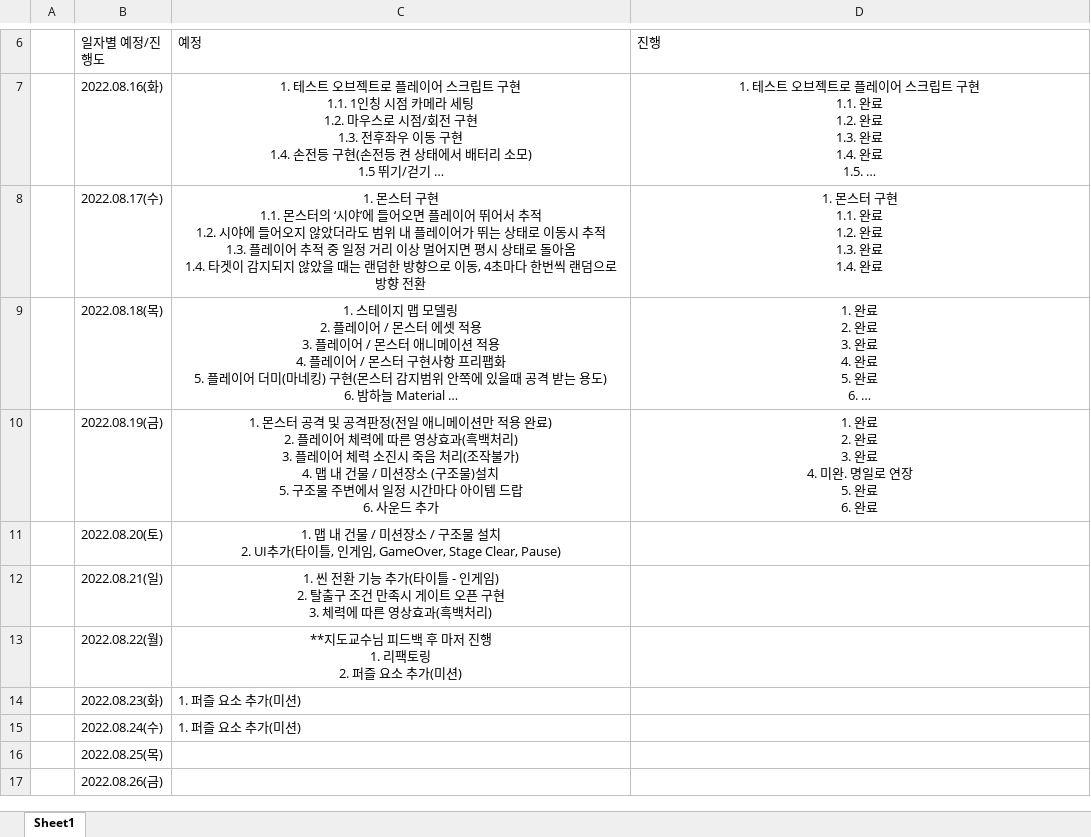
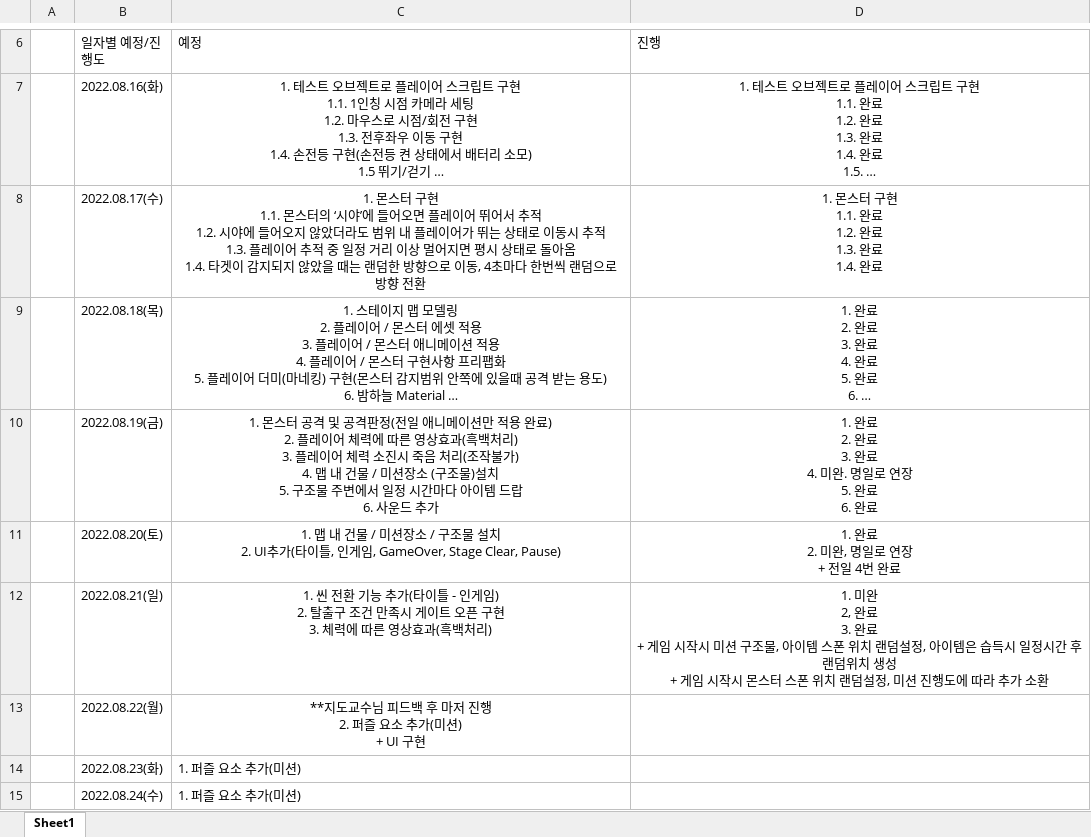
Before and after one commit to Kjaeseong/Kjaeseong.github.io, an Excel workbook: _posts/Unity/UnityExample/프로젝트 완료,예정사항 표.xlsx, sheet Sheet1, drawn as a sheet; only a part is shown, gaps mark what is left out; the shorter side is filled out with more unchanged rows; long unchanged cells end in …; values as stored, in another font and other column widths than the file's, no borders; ↵ is a line break in a cell; the diff names each change by its address in the sheet, - before the commit and + after, or states it on an @@ line.

```diff
--- a/_posts/Unity/UnityExample/프로젝트 완료,예정사항 표.xlsx (sheet Sheet1)
+++ b/_posts/Unity/UnityExample/프로젝트 완료,예정사항 표.xlsx (sheet Sheet1)
-D11 (진행): (empty)
+D11 (진행): 1. 완료 ↵ 2. 미완, 명일로 연장 ↵ + 전일 4번 완료
-D12 (진행): (empty)
+D12 (진행): 1. 미완 ↵ 2, 완료 ↵ 3. 완료 ↵ + 게임 시작시 미션 구조물, 아이템 스폰 위치 랜덤설정, 아이템은 습득시 일정시간 후 랜덤위치 생성 ↵ + 게임 시작시 몬스터 스폰 위치 랜덤설정, 미션 진행도에 따라 추가 소환
-C13 (예정): **지도교수님 피드백 후 마저 진행 ↵ 1. 리팩토링 ↵ 2. 퍼즐 요소 추가(미션)
+C13 (예정): **지도교수님 피드백 후 마저 진행 ↵ 2. 퍼즐 요소 추가(미션) ↵ + UI 구현
```
Also changed, not shown: 1 other file.
